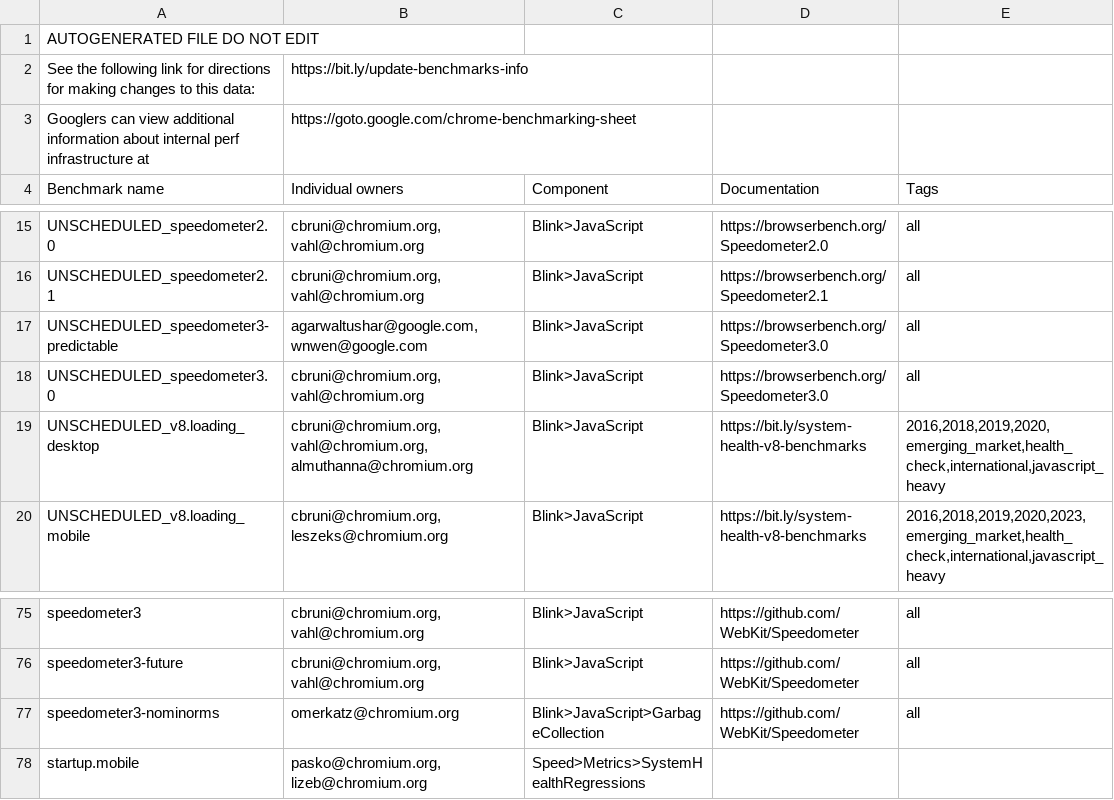
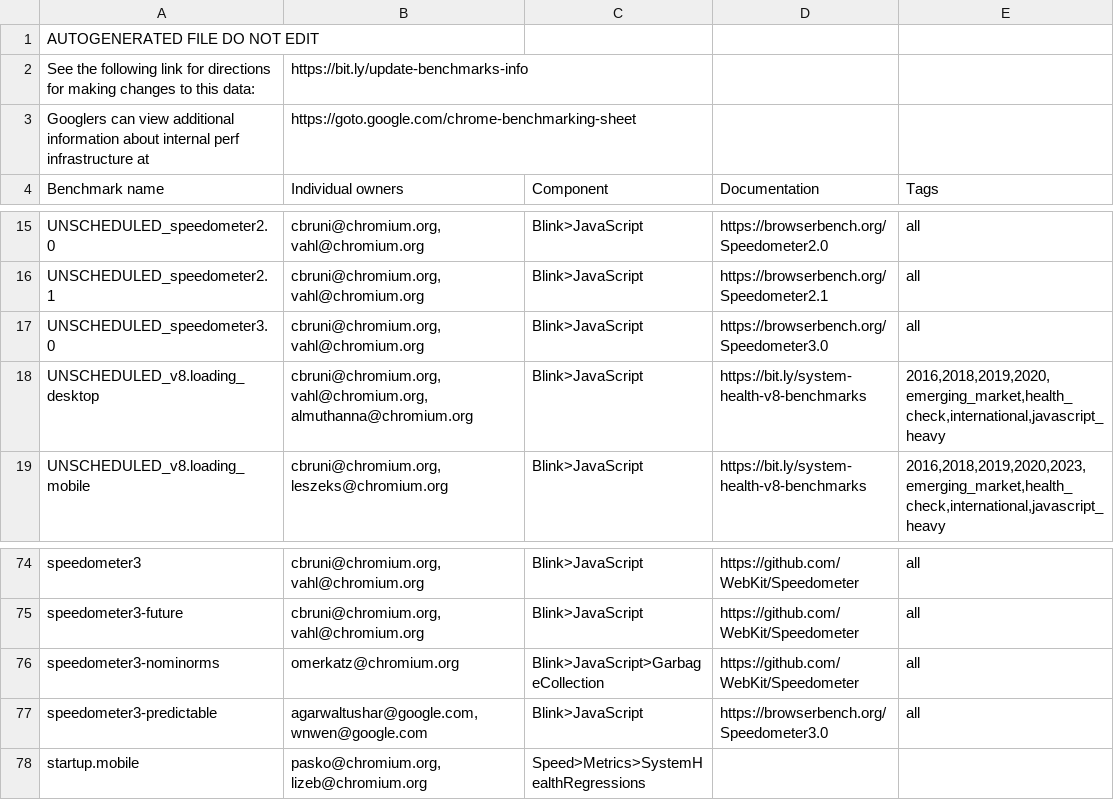
Before and after one commit to chromium-full-mirror/chromium_src_tools_perf, a CSV file: benchmark.csv, drawn as a sheet; only a part is shown, gaps mark what is left out; removed rows and columns are numbered as before the commit, all else as after; the diff names each change by its address in the sheet, - before the commit and + after, or states it on an @@ line.

Commit message:
Schedule new benchmark speedometer3-predictable
Bug: 41495808
Change-Id: I9c85ec00d6db0dd781dfedfddad7e7411cc33f36
Reviewed-on: https://chromium-review.googlesource.com/c/chromium/src/+/5386181
Commit-Queue: Wenbin Zhang <wenbinzhang@google.com>
Auto-Submit: John Chen <johnchen@chromium.org>
Reviewed-by: Peter Wen <wnwen@chromium.org>
Reviewed-by: Wenbin Zhang <wenbinzhang@google.com>
Cr-Commit-Position: refs/heads/main@{#1276502}
NOKEYCHECK=True
GitOrigin-RevId: 346339ac6376726be35fe10d982ff26a9d589729

```diff
--- a/benchmark.csv
+++ b/benchmark.csv
-row 17: UNSCHEDULED_speedometer3-predictable | agarwaltushar@google.com, wnwen@google.com | Blink>JavaScript | https://browserbench.org/Speedometer3.0 | all
+row 77: speedometer3-predictable | agarwaltushar@google.com, wnwen@google.com | Blink>JavaScript | https://browserbench.org/Speedometer3.0 | all
```
Also changed, not shown: 5 other files.
